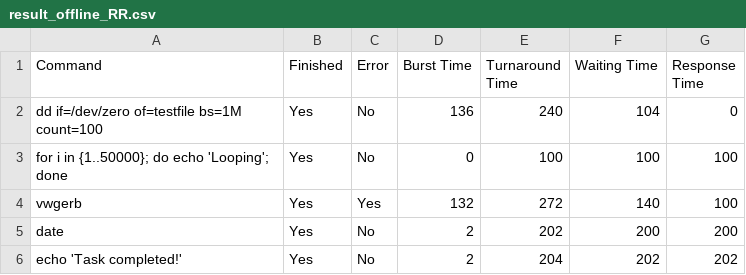
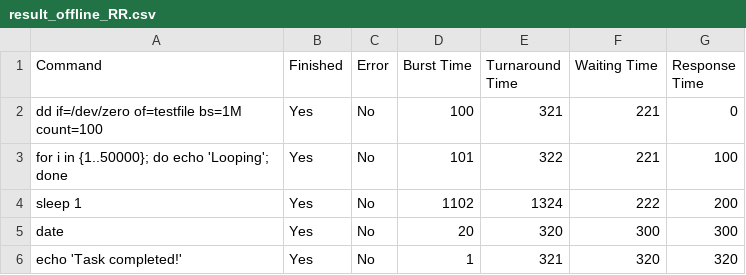
Before and after one commit to Rishabh5903/MTL458_Assignment_2_Schedulers, a CSV file: result_offline_RR.csv, drawn as a sheet.

```diff
--- a/result_offline_RR.csv
+++ b/result_offline_RR.csv
@@ -1,6 +1,6 @@
 Command,Finished,Error,Burst Time,Turnaround Time,Waiting Time,Response Time
-"dd if=/dev/zero of=testfile bs=1M count=100",Yes,No,136,240,104,0
-"for i in {1..50000}; do echo 'Looping'; done",Yes,No,0,100,100,100
-"vwgerb",Yes,Yes,132,272,140,100
-"date",Yes,No,2,202,200,200
-"echo 'Task completed!'",Yes,No,2,204,202,202
+"dd if=/dev/zero of=testfile bs=1M count=100",Yes,No,100,321,221,0
+"for i in {1..50000}; do echo 'Looping'; done",Yes,No,101,322,221,100
+"sleep 1",Yes,No,1102,1324,222,200
+"date",Yes,No,20,320,300,300
+"echo 'Task completed!'",Yes,No,1,321,320,320
```
Also changed, not shown: result_offline_FCFS.csv, result_offline_MLFQ.csv, 7 other files.
